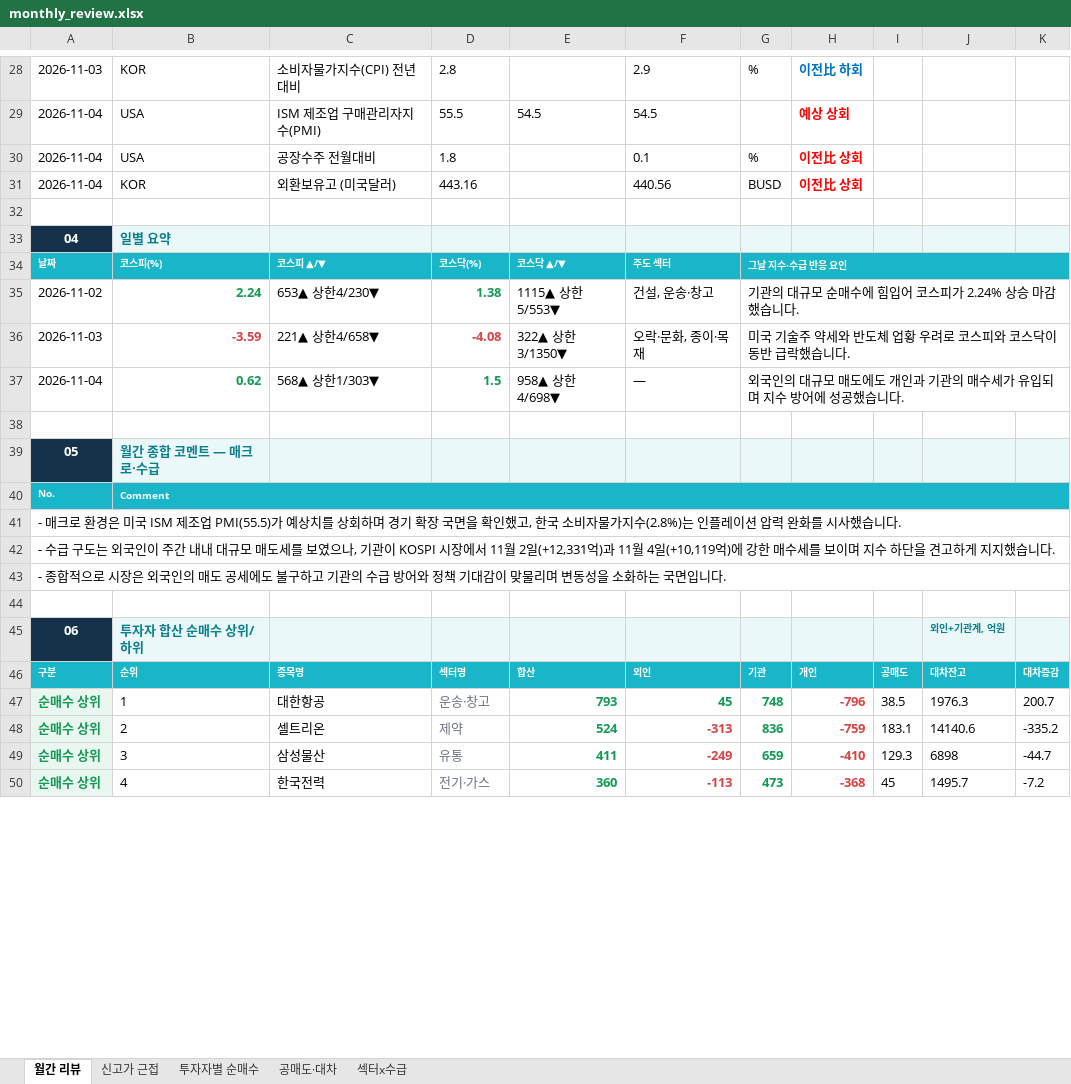
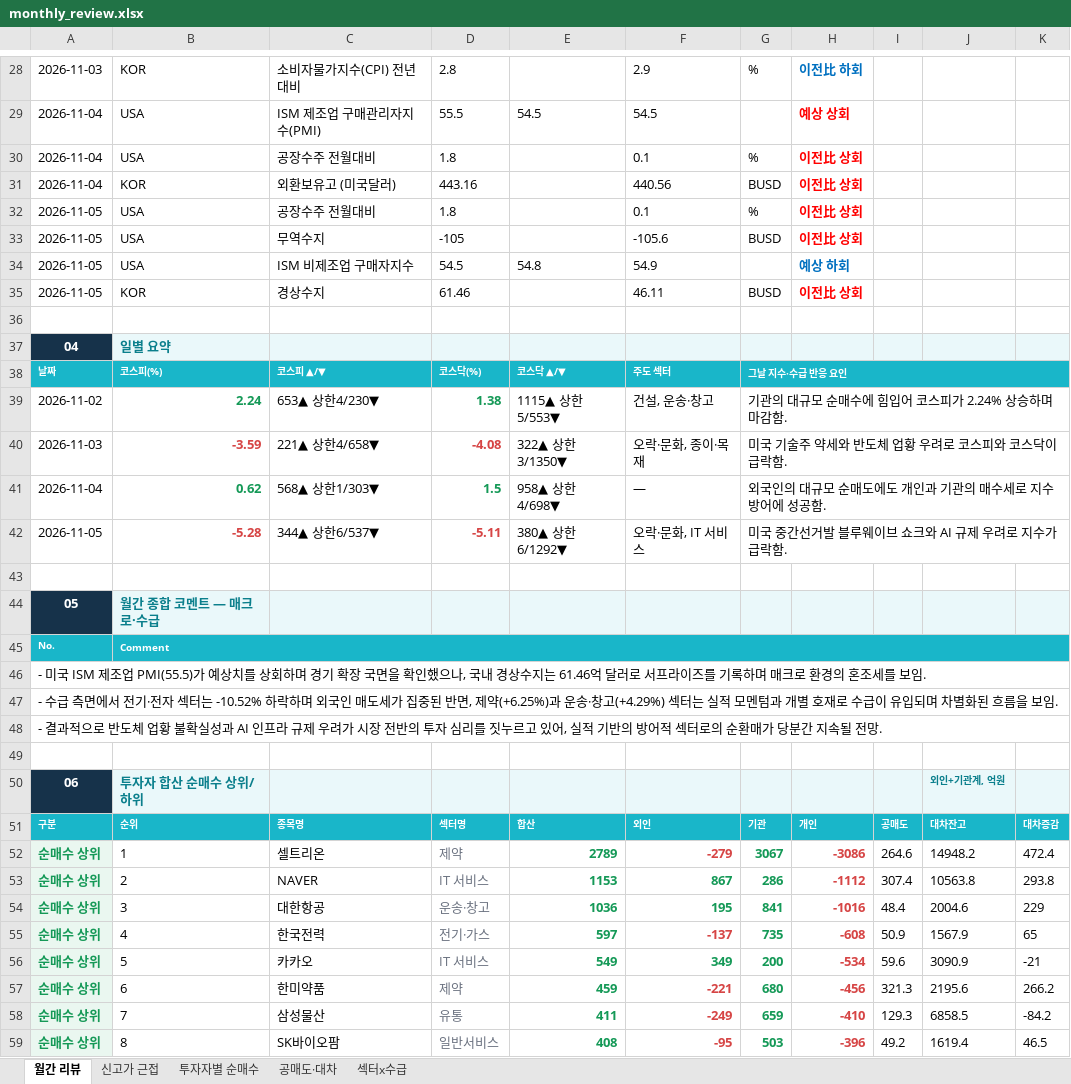
Before and after one commit to jykim0048/backtest_stock, an Excel workbook: public/monthly_review.xlsx, sheet 월간 리뷰, drawn as a sheet; only a part is shown, gaps mark what is left out; values as stored, in another font and other column widths than the file's, no borders; removed rows and columns are numbered as before the commit, all else as after; the diff covers the shown part only; the diff names each change by its address in the sheet, - before the commit and + after, or states it on an @@ line.

```diff
--- a/public/monthly_review.xlsx (sheet 월간 리뷰)
+++ b/public/monthly_review.xlsx (sheet 월간 리뷰)
+row 32: 2026-11-05 | USA | 공장수주 전월대비 | 1.8 |  | 0.1 | % | 이전比 상회
+row 33: 2026-11-05 | USA | 무역수지 | -105 |  | -105.6 | BUSD | 이전比 상회
+row 34: 2026-11-05 | USA | ISM 비제조업 구매자지수 | 54.5 | 54.8 | 54.9 |  | 예상 하회
+row 35: 2026-11-05 | KOR | 경상수지 | 61.46 |  | 46.11 | BUSD | 이전比 상회
-G39: 기관의 대규모 순매수에 힘입어 코스피가 2.24% 상승 마감했습니다.
+G39: 기관의 대규모 순매수에 힘입어 코스피가 2.24% 상승하며 마감함.
-G40: 미국 기술주 약세와 반도체 업황 우려로 코스피와 코스닥이 동반 급락했습니다.
+G40: 미국 기술주 약세와 반도체 업황 우려로 코스피와 코스닥이 급락함.
-G41: 외국인의 대규모 매도에도 개인과 기관의 매수세가 유입되며 지수 방어에 성공했습니다.
+G41: 외국인의 대규모 순매도에도 개인과 기관의 매수세로 지수 방어에 성공함.
+row 42: 2026-11-05 | -5.28 | 344▲ 상한6/537▼ | -5.11 | 380▲ 상한6/1292▼ | 오락·문화, IT 서비스 | 미국 중간선거발 블루웨이브 쇼크와 AI 규제 우려로 지수가 급락함.
-A46: - 매크로 환경은 미국 ISM 제조업 PMI(55.5)가 예상치를 상회하며 경기 확장 국면을 확인했고, 한국 소비자물가지수(2.8%)는 인플레이션 압력 완화를 시사했습니다.
+A46: - 미국 ISM 제조업 PMI(55.5)가 예상치를 상회하며 경기 확장 국면을 확인했으나, 국내 경상수지는 61.46억 달러로 서프라이즈를 기록하며 매크로 환경의 혼조세를 보임.
-A47: - 수급 구도는 외국인이 주간 내내 대규모 매도세를 보였으나, 기관이 KOSPI 시장에서 11월 2일(+12,331억)과 11월 4일(+10,119억)에 강한 매수세를 보이며 지수 하단을 견고하게 지지했습니다.
+A47: - 수급 측면에서 전기·전자 섹터는 -10.52% 하락하며 외국인 매도세가 집중된 반면, 제약(+6.25%)과 운송·창고(+4.29%) 섹터는 실적 모멘텀과 개별 호재로 수급이 유입되며 차별화된 흐름을 보임.
-A48: - 종합적으로 시장은 외국인의 매도 공세에도 불구하고 기관의 수급 방어와 정책 기대감이 맞물리며 변동성을 소화하는 국면입니다.
+A48: - 결과적으로 반도체 업황 불확실성과 AI 인프라 규제 우려가 시장 전반의 투자 심리를 짓누르고 있어, 실적 기반의 방어적 섹터로의 순환매가 당분간 지속될 전망.
-row 47: 순매수 상위 | 1 | 대한항공 | 운송·창고 | 793 | 45 | 748 | -796 | 38.5 | 1976.3 | 200.7
-row 48: 순매수 상위 | 2 | 셀트리온 | 제약 | 524 | -313 | 836 | -759 | 183.1 | 14140.6 | -335.2
+row 52: 순매수 상위 | 1 | 셀트리온 | 제약 | 2789 | -279 | 3067 | -3086 | 264.6 | 14948.2 | 472.4
+row 53: 순매수 상위 | 2 | NAVER | IT 서비스 | 1153 | 867 | 286 | -1112 | 307.4 | 10563.8 | 293.8
+row 54: 순매수 상위 | 3 | 대한항공 | 운송·창고 | 1036 | 195 | 841 | -1016 | 48.4 | 2004.6 | 229
+row 55: 순매수 상위 | 4 | 한국전력 | 전기·가스 | 597 | -137 | 735 | -608 | 50.9 | 1567.9 | 65
+row 56: 순매수 상위 | 5 | 카카오 | IT 서비스 | 549 | 349 | 200 | -534 | 59.6 | 3090.9 | -21
+row 57: 순매수 상위 | 6 | 한미약품 | 제약 | 459 | -221 | 680 | -456 | 321.3 | 2195.6 | 266.2
-B58: 3
+B58: 7
-J58: 6898
+J58: 6858.5
-K58: -44.7
+K58: -84.2
-row 50: 순매수 상위 | 4 | 한국전력 | 전기·가스 | 360 | -113 | 473 | -368 | 45 | 1495.7 | -7.2
+row 59: 순매수 상위 | 8 | SK바이오팜 | 일반서비스 | 408 | -95 | 503 | -396 | 49.2 | 1619.4 | 46.5
```
Also changed, not shown: 21 added rows, 25 removed rows, 86 edited cells and cell formats elsewhere in this sheet, sheet 투자자별 순매수, sheet 섹터x수급, sheet 신고가 근접, sheet 공매도·대차, public/reports/monthly_review/2026-11.xlsx, 2 other files.
